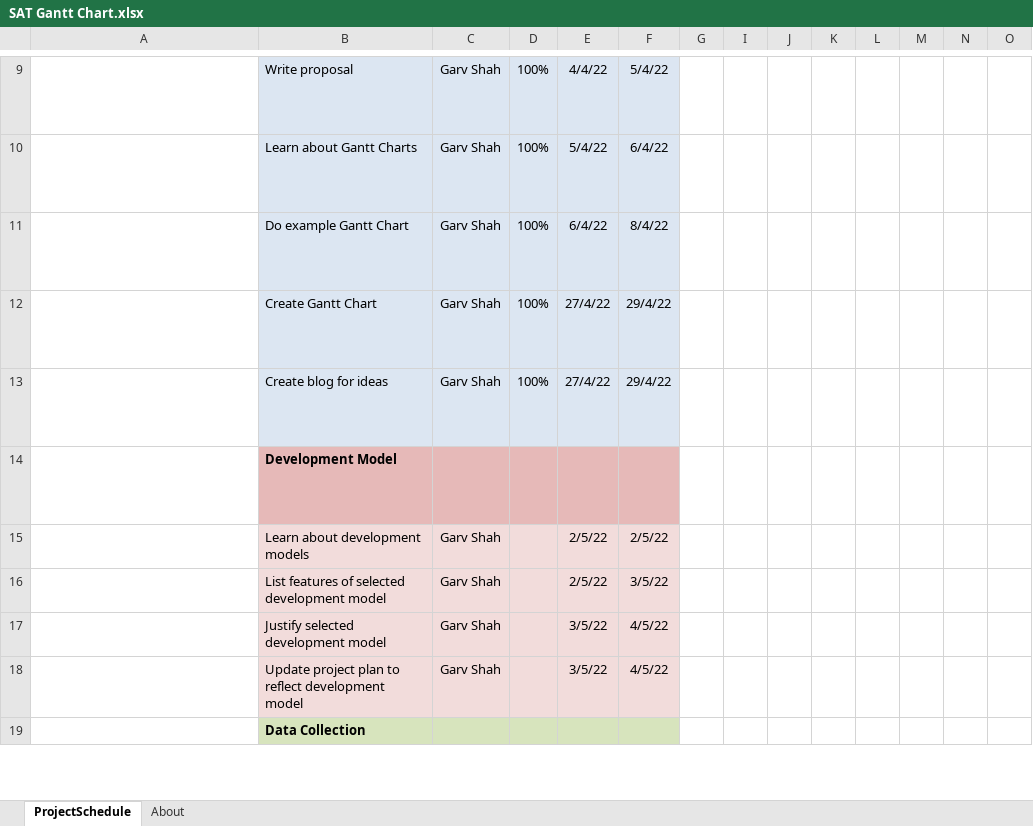
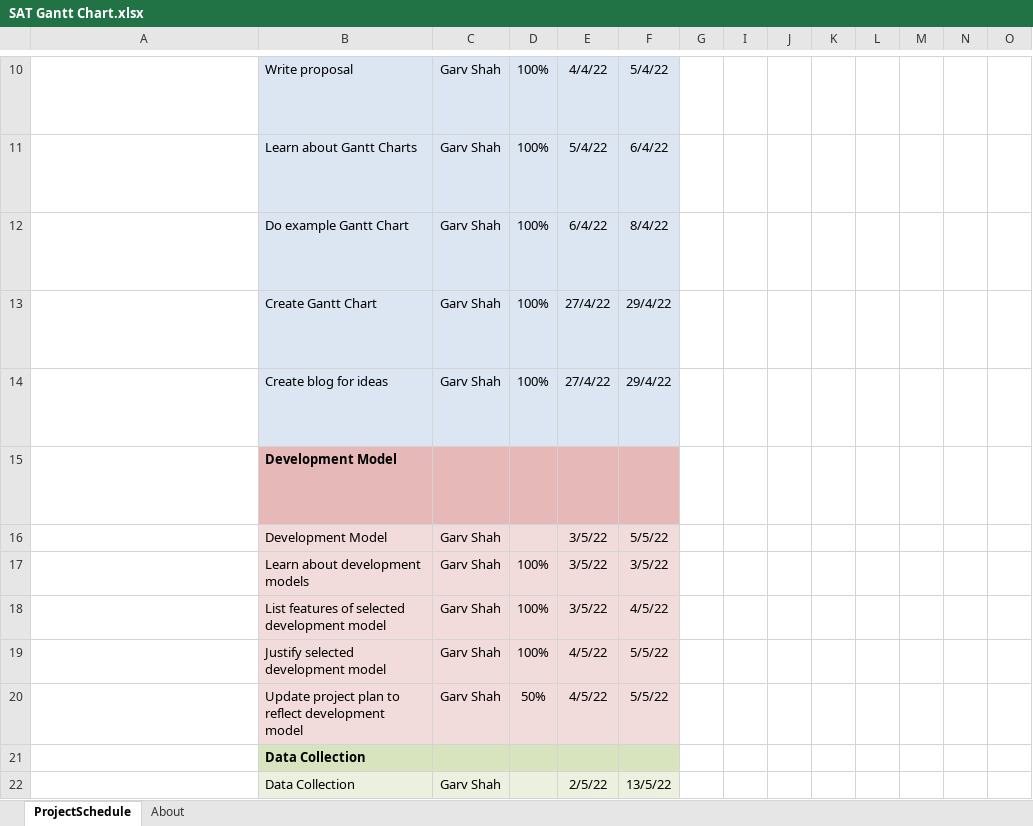
Before and after one commit to garv-shah/software-dev, an Excel workbook: AOS2 Programming/Code/Term 2/Weeks 1 and 2/quire-to-excel/SAT Gantt Chart.xlsx, sheet ProjectSchedule, drawn as a sheet; only a part is shown, gaps mark what is left out; long unchanged cells end in …; values as stored, in another font and other column widths than the file's, no borders; conditional formats not drawn; addresses are those after the commit; rows hold the shown columns only; the diff covers the shown part only; the diff names each change by its address in the sheet, - before the commit and + after, or states it on an @@ line.

```diff
--- a/AOS2 Programming/Code/Term 2/Weeks 1 and 2/quire-to-excel/SAT Gantt Chart.xlsx (sheet ProjectSchedule)
+++ b/AOS2 Programming/Code/Term 2/Weeks 1 and 2/quire-to-excel/SAT Gantt Chart.xlsx (sheet ProjectSchedule)
-B16: Learn about development models
+B16: Development Model
-E16:E17: 2/5/22
+E16:E17: 3/5/22
-F16: 2/5/22
+F16: 5/5/22
-B17: List features of selected development model
+B17: Learn about development models
-D17:D18: (empty)
+D17:D18: 100%
-B18: Justify selected development model
+B18: List features of selected development model
+row 19:  | Justify selected development model | Garv Shah | 100% | 4/5/22 | 5/5/22
-D20: (empty)
+D20: 50%
-E20: 3/5/22
+E20: 4/5/22
-F20: 4/5/22
+F20: 5/5/22
+row 22:  | Data Collection | Garv Shah |  | 2/5/22 | 13/5/22
```
Also changed, not shown: 4 added rows, 1 removed row, 124 edited cells, cell formats and merged cells elsewhere in this sheet, hidden cells, AOS2 Programming/Code/Term 2/Weeks 1 and 2/quire-to-excel/gantt-template.xlsx, 2 other files.
